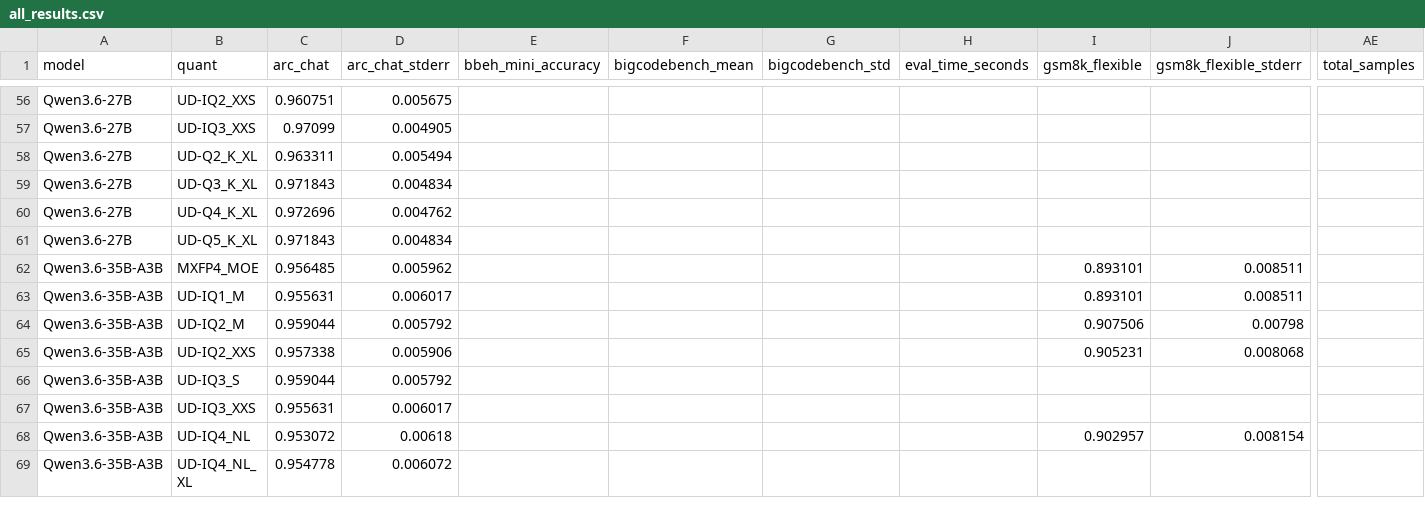
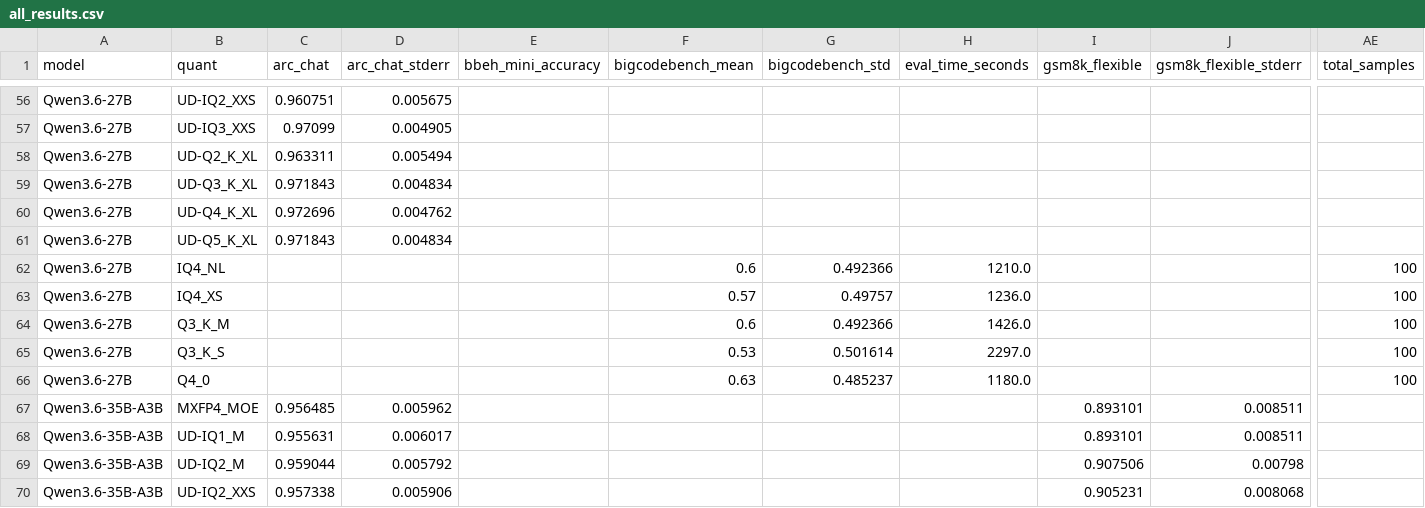
Before and after one commit to yrougy/llm-quant-bench, a CSV file: results/all_results.csv, drawn as a sheet; only a part is shown, gaps mark what is left out; the shorter side is filled out with more unchanged rows; rows hold the shown columns only; the diff names each change by its address in the sheet, - before the commit and + after, or states it on an @@ line.

```diff
--- a/results/all_results.csv
+++ b/results/all_results.csv
+row 62: Qwen3.6-27B | IQ4_NL |  |  |  | 0.6 | 0.492366 | 1210.0 |  |  | 100
+row 63: Qwen3.6-27B | IQ4_XS |  |  |  | 0.57 | 0.49757 | 1236.0 |  |  | 100
+row 64: Qwen3.6-27B | Q3_K_M |  |  |  | 0.6 | 0.492366 | 1426.0 |  |  | 100
+row 65: Qwen3.6-27B | Q3_K_S |  |  |  | 0.53 | 0.501614 | 2297.0 |  |  | 100
+row 66: Qwen3.6-27B | Q4_0 |  |  |  | 0.63 | 0.485237 | 1180.0 |  |  | 100
```
Also changed, not shown: 8 other files.
